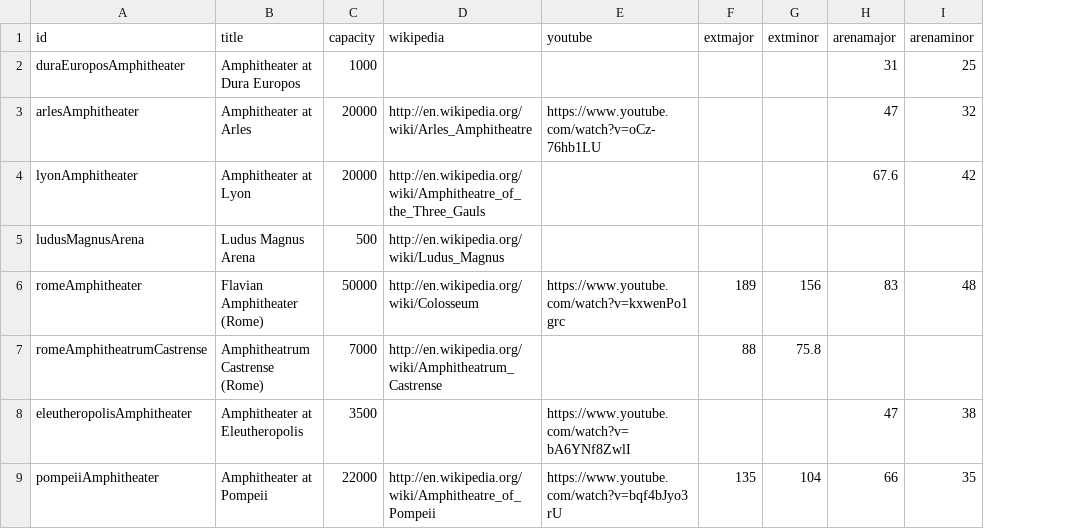
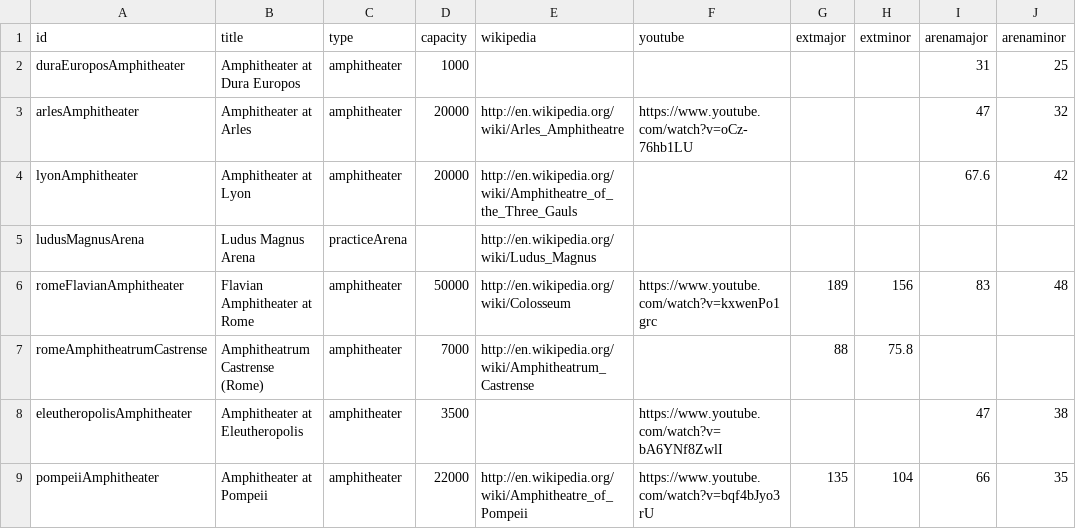
Before and after one commit to sfsheath/roman-amphitheaters, a CSV file: roman-amphitheaters.csv, drawn as a sheet; only a part is shown; addresses are those after the commit; the diff covers the shown part only; the diff names each change by its address in the sheet, - before the commit and + after, or states it on an @@ line.

```diff
--- a/roman-amphitheaters.csv
+++ b/roman-amphitheaters.csv
+column C (type), rows 2-9: amphitheater | amphitheater | amphitheater | practiceArena | amphitheater | amphitheater | amphitheater | amphitheater
-D5 (capacity): 500
+D5 (capacity): (empty)
-A6 (id): romeAmphitheater
+A6 (id): romeFlavianAmphitheater
-B6 (title): Flavian Amphitheater (Rome)
+B6 (title): Flavian Amphitheater at Rome
```
Also changed, not shown: 22 edited cells elsewhere in this file, 1 other file.
